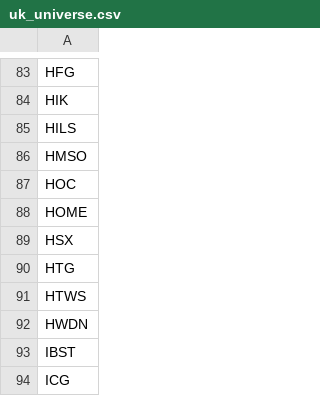
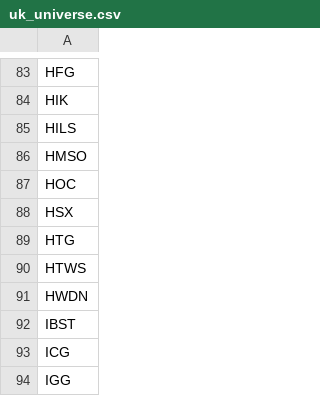
Before and after one commit to OsehonAkhuetie/uk-smallcap-data, a CSV file: uk_universe.csv, drawn as a sheet; only a part is shown, gaps mark what is left out; the shorter side is filled out with more unchanged rows.

```diff
--- a/uk_universe.csv
+++ b/uk_universe.csv
@@ -87,3 +87,2 @@ HMSO
 HOC
-HOME
 HSX
```
Also changed, not shown: prices/MEGP.csv, 1 other file.
